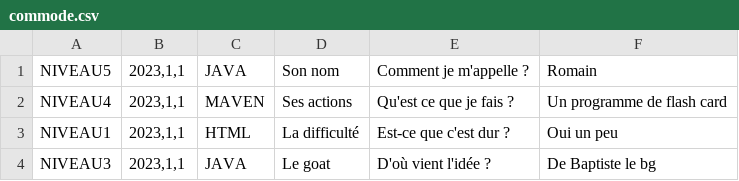
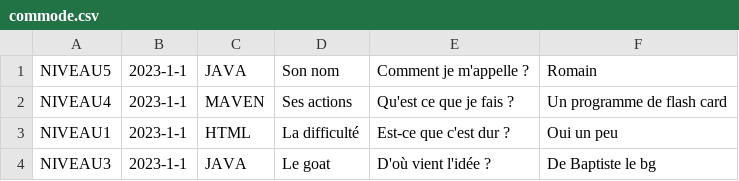
Before and after one commit to Sukushi/FlashCards, a CSV file: commode.csv, drawn as a sheet.

```diff
--- a/commode.csv
+++ b/commode.csv
@@ -1,4 +1,4 @@
-NIVEAU5;2023,1,1;JAVA;Son nom;Comment je m'appelle ?;Romain
-NIVEAU4;2023,1,1;MAVEN;Ses actions;Qu'est ce que je fais ?;Un programme de flash card
-NIVEAU1;2023,1,1;HTML;La difficulté;Est-ce que c'est dur ?;Oui un peu
-NIVEAU3;2023,1,1;JAVA;Le goat;D'où vient l'idée ?;De Baptiste le bg
+NIVEAU5;2023-1-1;JAVA;Son nom;Comment je m'appelle ?;Romain
+NIVEAU4;2023-1-1;MAVEN;Ses actions;Qu'est ce que je fais ?;Un programme de flash card
+NIVEAU1;2023-1-1;HTML;La difficulté;Est-ce que c'est dur ?;Oui un peu
+NIVEAU3;2023-1-1;JAVA;Le goat;D'où vient l'idée ?;De Baptiste le bg
```
Also changed, not shown: 1 other file.
